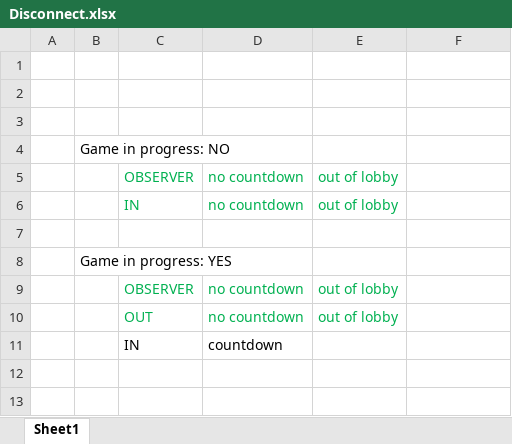
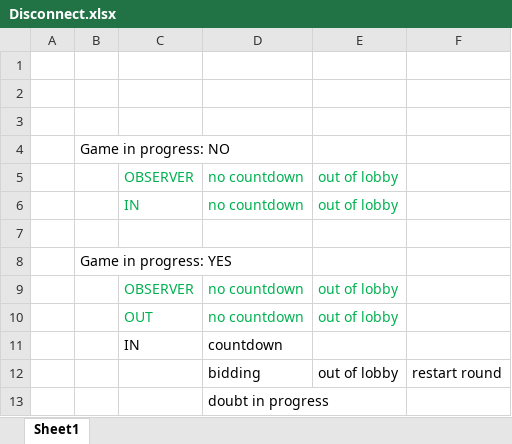
Before and after one commit to BlueRobotCactus/Dudo, an Excel workbook: Disconnect.xlsx, sheet Sheet1, drawn as a sheet; values as stored, in another font and other column widths than the file's, no borders; the diff names each change by its address in the sheet, - before the commit and + after, or states it on an @@ line.

Commit message:
freeze all players when one disconnects (Pause for countdown)

```diff
--- a/Disconnect.xlsx (sheet Sheet1)
+++ b/Disconnect.xlsx (sheet Sheet1)
+row 12:  |  |  | bidding | out of lobby | restart round
+row 13:  |  |  | doubt in progress
```
Also changed, not shown: 3 other files.
